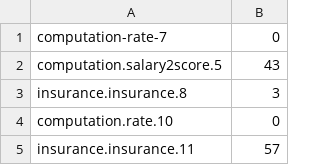
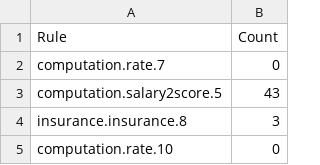
Before and after one commit to DecisionsDev/decisions-on-spark, a CSV file: data/loanvalidation/1K/loanvalidation-rulecoverage-1K.csv, drawn as a sheet; only a part is shown; the shorter side is filled out with more unchanged rows.

Commit message:
Update loanvalidation-rulecoverage-1K.csv

```diff
--- a/data/loanvalidation/1K/loanvalidation-rulecoverage-1K.csv
+++ b/data/loanvalidation/1K/loanvalidation-rulecoverage-1K.csv
@@ -1,2 +1,3 @@
-computation-rate-7, 0
+Rule,Count
+computation.rate.7, 0
 computation.salary2score.5, 43
```
